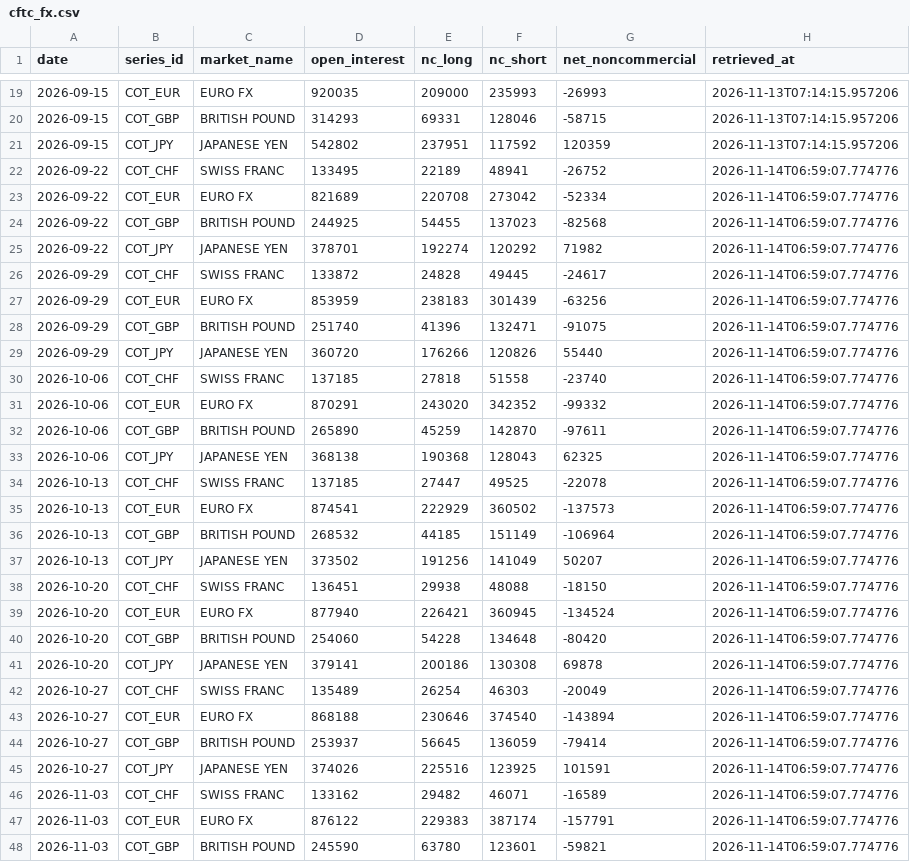
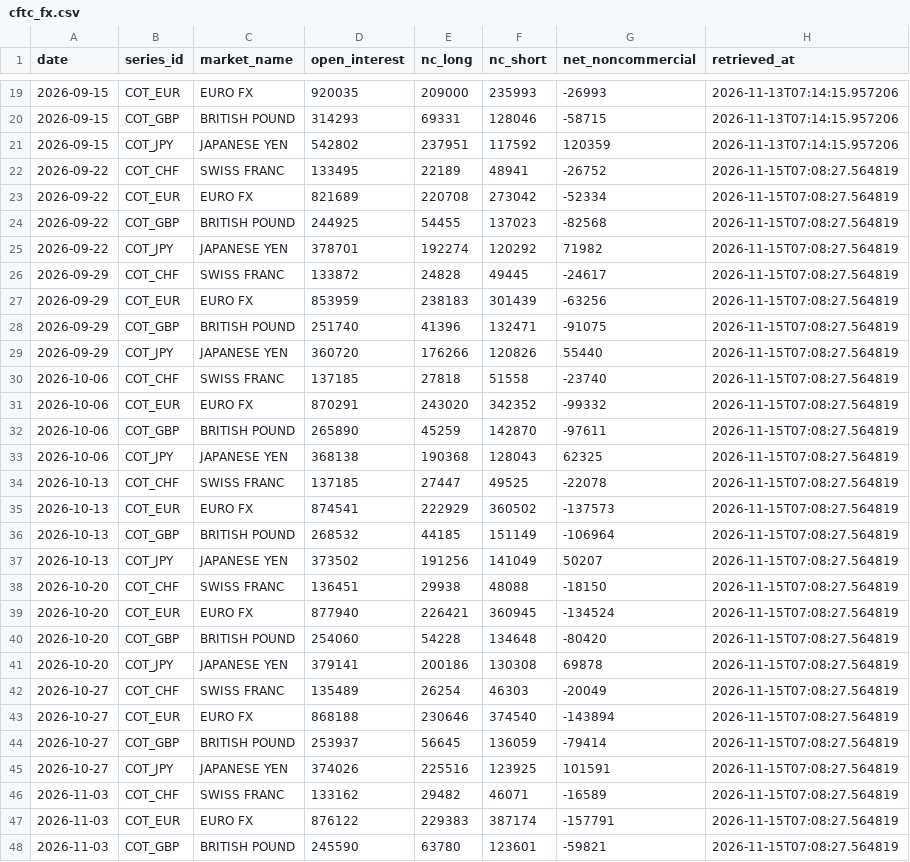
Before and after one commit to d87skg/gmre-collectors, a CSV file: data/cftc_fx.csv, drawn as a sheet; only a part is shown, gaps mark what is left out; the diff covers the shown part only.

```diff
--- a/data/cftc_fx.csv
+++ b/data/cftc_fx.csv
@@ -21,28 +21,28 @@ date,series_id,market_name,open_interest,nc_long,nc_short,net_noncommercial,retr
 2026-09-15,COT_JPY,JAPANESE YEN,542802,237951,117592,120359,2026-11-13T07:14:15.957206
-2026-09-22,COT_CHF,SWISS FRANC,133495,22189,48941,-26752,2026-11-14T06:59:07.774776
-2026-09-22,COT_EUR,EURO FX,821689,220708,273042,-52334,2026-11-14T06:59:07.774776
-2026-09-22,COT_GBP,BRITISH POUND,244925,54455,137023,-82568,2026-11-14T06:59:07.774776
-2026-09-22,COT_JPY,JAPANESE YEN,378701,192274,120292,71982,2026-11-14T06:59:07.774776
-2026-09-29,COT_CHF,SWISS FRANC,133872,24828,49445,-24617,2026-11-14T06:59:07.774776
-2026-09-29,COT_EUR,EURO FX,853959,238183,301439,-63256,2026-11-14T06:59:07.774776
-2026-09-29,COT_GBP,BRITISH POUND,251740,41396,132471,-91075,2026-11-14T06:59:07.774776
-2026-09-29,COT_JPY,JAPANESE YEN,360720,176266,120826,55440,2026-11-14T06:59:07.774776
-2026-10-06,COT_CHF,SWISS FRANC,137185,27818,51558,-23740,2026-11-14T06:59:07.774776
-2026-10-06,COT_EUR,EURO FX,870291,243020,342352,-99332,2026-11-14T06:59:07.774776
-2026-10-06,COT_GBP,BRITISH POUND,265890,45259,142870,-97611,2026-11-14T06:59:07.774776
-2026-10-06,COT_JPY,JAPANESE YEN,368138,190368,128043,62325,2026-11-14T06:59:07.774776
-2026-10-13,COT_CHF,SWISS FRANC,137185,27447,49525,-22078,2026-11-14T06:59:07.774776
-2026-10-13,COT_EUR,EURO FX,874541,222929,360502,-137573,2026-11-14T06:59:07.774776
-2026-10-13,COT_GBP,BRITISH POUND,268532,44185,151149,-106964,2026-11-14T06:59:07.774776
-2026-10-13,COT_JPY,JAPANESE YEN,373502,191256,141049,50207,2026-11-14T06:59:07.774776
-2026-10-20,COT_CHF,SWISS FRANC,136451,29938,48088,-18150,2026-11-14T06:59:07.774776
-2026-10-20,COT_EUR,EURO FX,877940,226421,360945,-134524,2026-11-14T06:59:07.774776
-2026-10-20,COT_GBP,BRITISH POUND,254060,54228,134648,-80420,2026-11-14T06:59:07.774776
-2026-10-20,COT_JPY,JAPANESE YEN,379141,200186,130308,69878,2026-11-14T06:59:07.774776
-2026-10-27,COT_CHF,SWISS FRANC,135489,26254,46303,-20049,2026-11-14T06:59:07.774776
-2026-10-27,COT_EUR,EURO FX,868188,230646,374540,-143894,2026-11-14T06:59:07.774776
-2026-10-27,COT_GBP,BRITISH POUND,253937,56645,136059,-79414,2026-11-14T06:59:07.774776
-2026-10-27,COT_JPY,JAPANESE YEN,374026,225516,123925,101591,2026-11-14T06:59:07.774776
-2026-11-03,COT_CHF,SWISS FRANC,133162,29482,46071,-16589,2026-11-14T06:59:07.774776
-2026-11-03,COT_EUR,EURO FX,876122,229383,387174,-157791,2026-11-14T06:59:07.774776
-2026-11-03,COT_GBP,BRITISH POUND,245590,63780,123601,-59821,2026-11-14T06:59:07.774776
+2026-09-22,COT_CHF,SWISS FRANC,133495,22189,48941,-26752,2026-11-15T07:08:27.564819
+2026-09-22,COT_EUR,EURO FX,821689,220708,273042,-52334,2026-11-15T07:08:27.564819
+2026-09-22,COT_GBP,BRITISH POUND,244925,54455,137023,-82568,2026-11-15T07:08:27.564819
+2026-09-22,COT_JPY,JAPANESE YEN,378701,192274,120292,71982,2026-11-15T07:08:27.564819
+2026-09-29,COT_CHF,SWISS FRANC,133872,24828,49445,-24617,2026-11-15T07:08:27.564819
+2026-09-29,COT_EUR,EURO FX,853959,238183,301439,-63256,2026-11-15T07:08:27.564819
+2026-09-29,COT_GBP,BRITISH POUND,251740,41396,132471,-91075,2026-11-15T07:08:27.564819
+2026-09-29,COT_JPY,JAPANESE YEN,360720,176266,120826,55440,2026-11-15T07:08:27.564819
+2026-10-06,COT_CHF,SWISS FRANC,137185,27818,51558,-23740,2026-11-15T07:08:27.564819
+2026-10-06,COT_EUR,EURO FX,870291,243020,342352,-99332,2026-11-15T07:08:27.564819
+2026-10-06,COT_GBP,BRITISH POUND,265890,45259,142870,-97611,2026-11-15T07:08:27.564819
+2026-10-06,COT_JPY,JAPANESE YEN,368138,190368,128043,62325,2026-11-15T07:08:27.564819
+2026-10-13,COT_CHF,SWISS FRANC,137185,27447,49525,-22078,2026-11-15T07:08:27.564819
+2026-10-13,COT_EUR,EURO FX,874541,222929,360502,-137573,2026-11-15T07:08:27.564819
+2026-10-13,COT_GBP,BRITISH POUND,268532,44185,151149,-106964,2026-11-15T07:08:27.564819
+2026-10-13,COT_JPY,JAPANESE YEN,373502,191256,141049,50207,2026-11-15T07:08:27.564819
+2026-10-20,COT_CHF,SWISS FRANC,136451,29938,48088,-18150,2026-11-15T07:08:27.564819
+2026-10-20,COT_EUR,EURO FX,877940,226421,360945,-134524,2026-11-15T07:08:27.564819
+2026-10-20,COT_GBP,BRITISH POUND,254060,54228,134648,-80420,2026-11-15T07:08:27.564819
+2026-10-20,COT_JPY,JAPANESE YEN,379141,200186,130308,69878,2026-11-15T07:08:27.564819
+2026-10-27,COT_CHF,SWISS FRANC,135489,26254,46303,-20049,2026-11-15T07:08:27.564819
+2026-10-27,COT_EUR,EURO FX,868188,230646,374540,-143894,2026-11-15T07:08:27.564819
+2026-10-27,COT_GBP,BRITISH POUND,253937,56645,136059,-79414,2026-11-15T07:08:27.564819
+2026-10-27,COT_JPY,JAPANESE YEN,374026,225516,123925,101591,2026-11-15T07:08:27.564819
+2026-11-03,COT_CHF,SWISS FRANC,133162,29482,46071,-16589,2026-11-15T07:08:27.564819
+2026-11-03,COT_EUR,EURO FX,876122,229383,387174,-157791,2026-11-15T07:08:27.564819
+2026-11-03,COT_GBP,BRITISH POUND,245590,63780,123601,-59821,2026-11-15T07:08:27.564819
```
Also changed, not shown: 1 edited cell elsewhere in this file, data/bis_cbpol.csv, data/boj_rates.csv, 7 other files.
